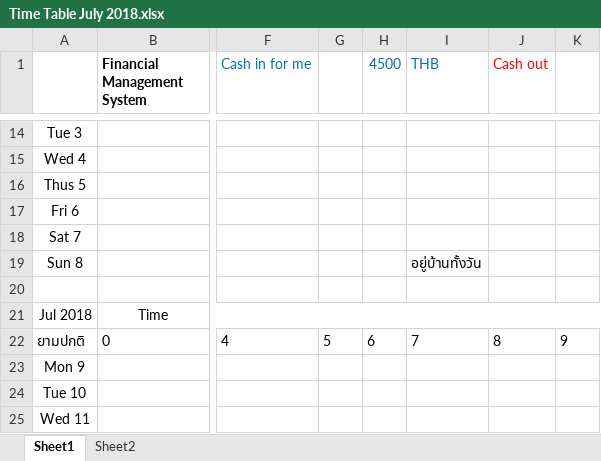
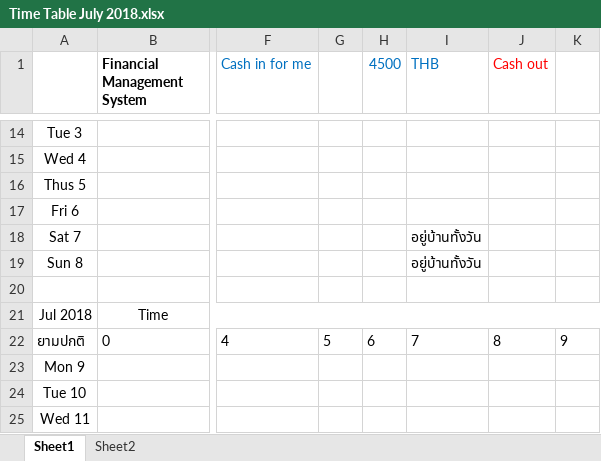
Before and after one commit to jzrlza/ritualNgratitude, an Excel workbook: Time Table July 2018.xlsx, sheet Sheet1, drawn as a sheet; only a part is shown, gaps mark what is left out; values as stored, in another font and other column widths than the file's, no borders; charts and pictures not drawn; the diff names each change by its address in the sheet, - before the commit and + after, or states it on an @@ line.

```diff
--- a/Time Table July 2018.xlsx (sheet Sheet1)
+++ b/Time Table July 2018.xlsx (sheet Sheet1)
-I18 (THB): (empty)
+I18 (THB): อยู่บ้านทั้งวัน
```
Also changed, not shown: charts or pictures, Time Table Aug 2018.xlsx, Time Table Nov 2018.xlsx.
